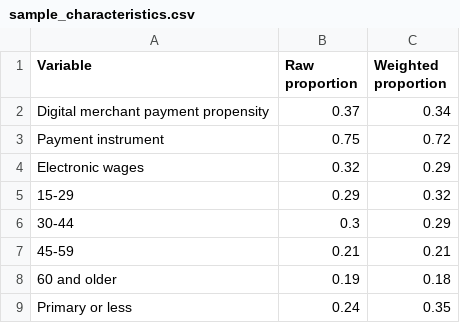
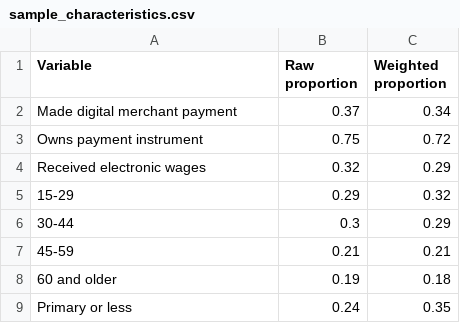
Before and after one commit to jeffallen13/ewage, a CSV file: output/sample_characteristics.csv, drawn as a sheet; only a part is shown.

Commit message:
Cosmetic adjustments to output

```diff
--- a/output/sample_characteristics.csv
+++ b/output/sample_characteristics.csv
@@ -1,5 +1,5 @@
 "Variable","Raw proportion","Weighted proportion"
-"Digital merchant payment propensity",0.37,0.34
-"Payment instrument",0.75,0.72
-"Electronic wages",0.32,0.29
+"Made digital merchant payment",0.37,0.34
+"Owns payment instrument",0.75,0.72
+"Received electronic wages",0.32,0.29
 "15-29",0.29,0.32
```
Also changed, not shown: 4 other files.
